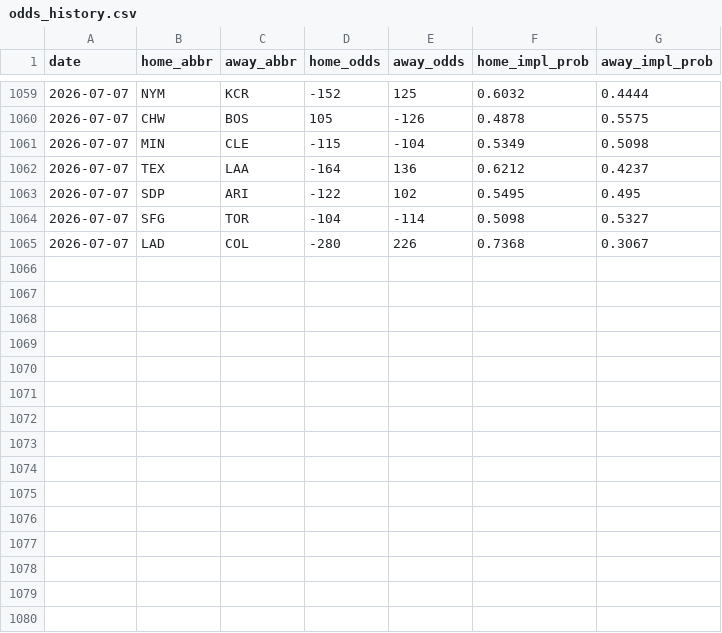
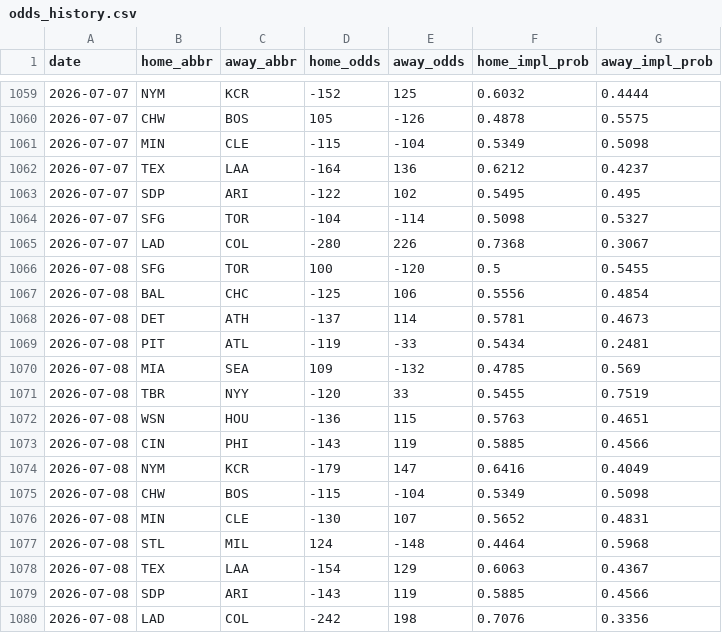
Before and after one commit to codys19/mlb-predictormlb-predictor, a CSV file: raw/odds_history.csv, drawn as a sheet; only a part is shown, gaps mark what is left out.

```diff
--- a/raw/odds_history.csv
+++ b/raw/odds_history.csv
@@ -1065 +1065,16 @@ date,home_abbr,away_abbr,home_odds,away_odds,home_impl_prob,away_impl_prob
 2026-07-07,LAD,COL,-280,226,0.7368,0.3067
+2026-07-08,SFG,TOR,100,-120,0.5,0.5455
+2026-07-08,BAL,CHC,-125,106,0.5556,0.4854
+2026-07-08,DET,ATH,-137,114,0.5781,0.4673
+2026-07-08,PIT,ATL,-119,-33,0.5434,0.2481
+2026-07-08,MIA,SEA,109,-132,0.4785,0.569
+2026-07-08,TBR,NYY,-120,33,0.5455,0.7519
+2026-07-08,WSN,HOU,-136,115,0.5763,0.4651
+2026-07-08,CIN,PHI,-143,119,0.5885,0.4566
+2026-07-08,NYM,KCR,-179,147,0.6416,0.4049
+2026-07-08,CHW,BOS,-115,-104,0.5349,0.5098
+2026-07-08,MIN,CLE,-130,107,0.5652,0.4831
+2026-07-08,STL,MIL,124,-148,0.4464,0.5968
+2026-07-08,TEX,LAA,-154,129,0.6063,0.4367
+2026-07-08,SDP,ARI,-143,119,0.5885,0.4566
+2026-07-08,LAD,COL,-242,198,0.7076,0.3356
```
Also changed, not shown: 8 other files.
